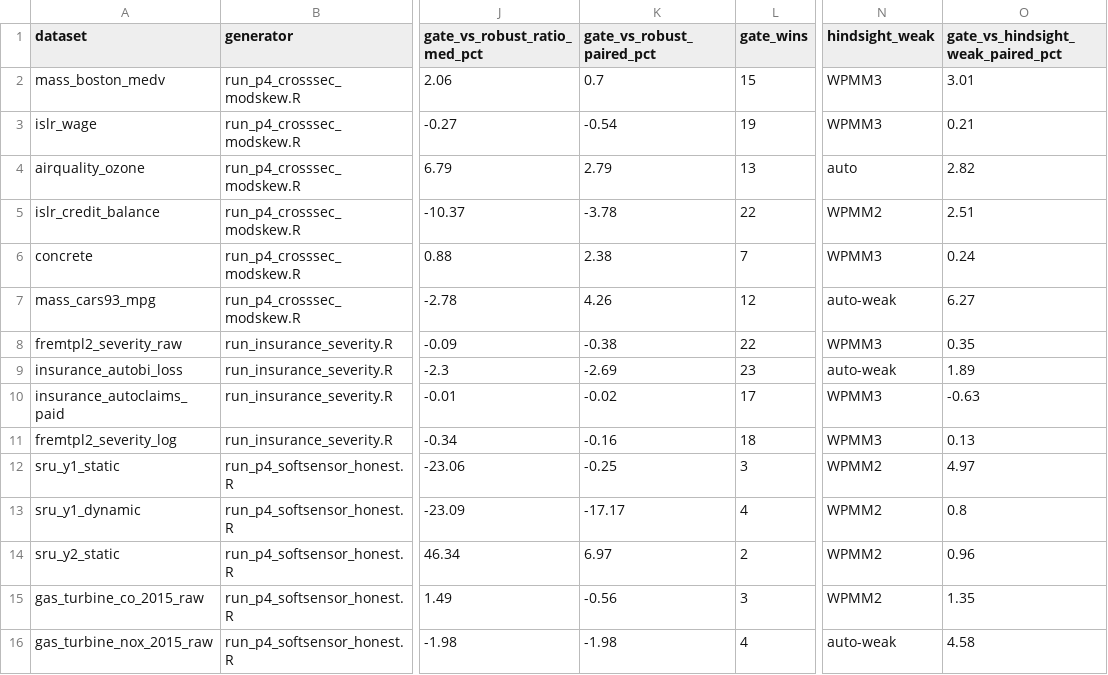
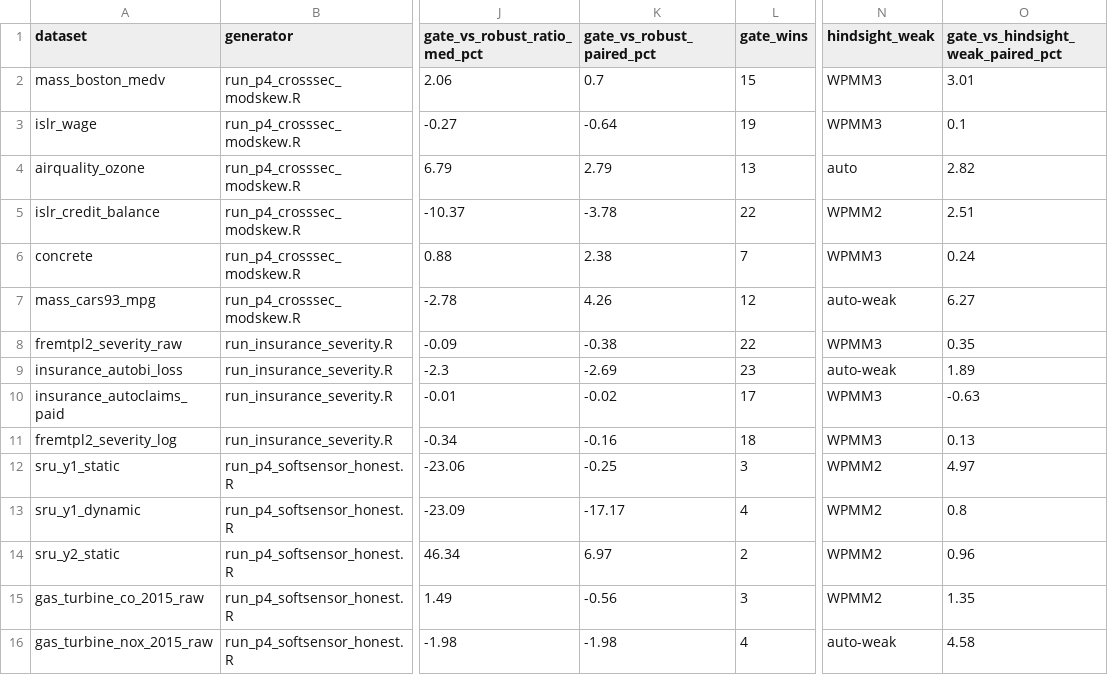
Before and after one commit to SZabolotnii/Ku-GMDH-WeakMoment-code-supplement, a CSV file: paper-4-weak-moment-gmdh/results/claimrow_candidate_pool.csv, drawn as a sheet; only a part is shown, gaps mark what is left out; the diff names each change by its address in the sheet, - before the commit and + after, or states it on an @@ line.

```diff
--- a/paper-4-weak-moment-gmdh/results/claimrow_candidate_pool.csv
+++ b/paper-4-weak-moment-gmdh/results/claimrow_candidate_pool.csv
-K3 (gate_vs_robust_paired_pct): -0.54
+K3 (gate_vs_robust_paired_pct): -0.64
-O3: 0.21
+O3: 0.1
```
Also changed, not shown: paper-4-weak-moment-gmdh/latex/tables/tables_manifest.csv, paper-4-weak-moment-gmdh/results/claimrow_gate_splits.csv, 20 other files.
